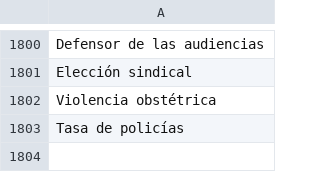
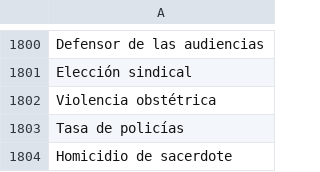
Before and after one commit to thelonious9/radio, a CSV file: Tema.csv, drawn as a sheet; only a part is shown, gaps mark what is left out.

Commit message:
Homicidio de sacerdote

```diff
--- a/Tema.csv
+++ b/Tema.csv
@@ -1803 +1803,2 @@ Violencia obstétrica
 Tasa de policías
+Homicidio de sacerdote
```
